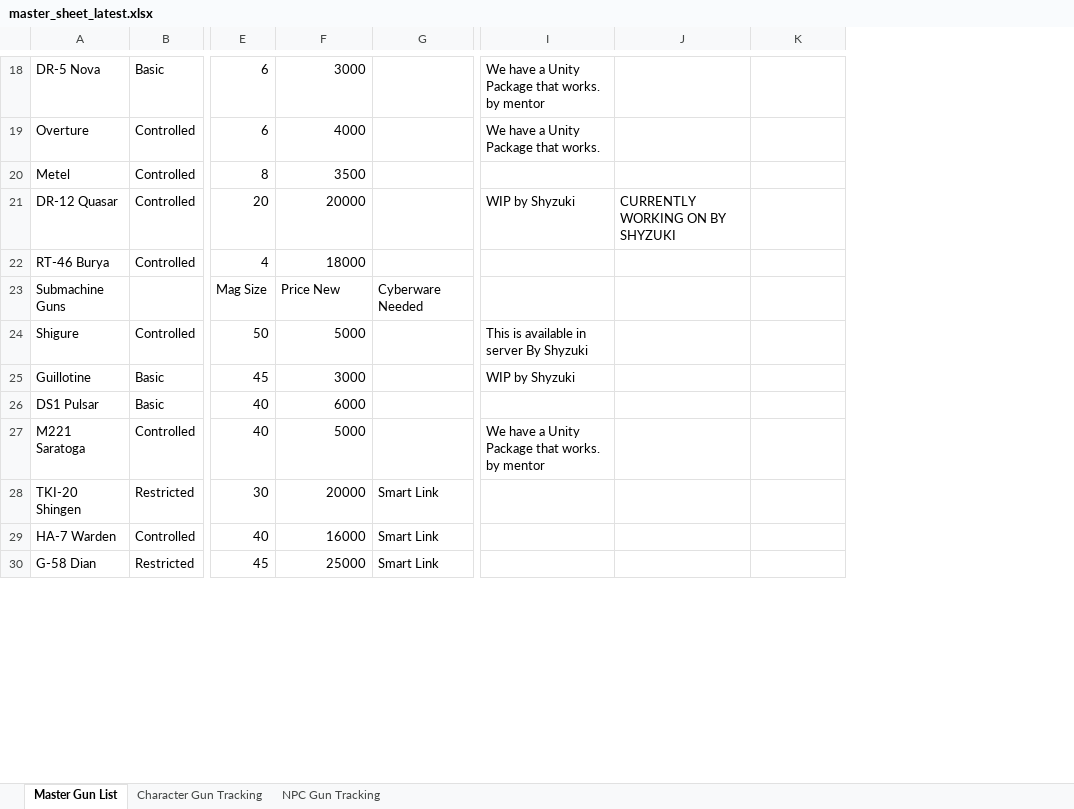
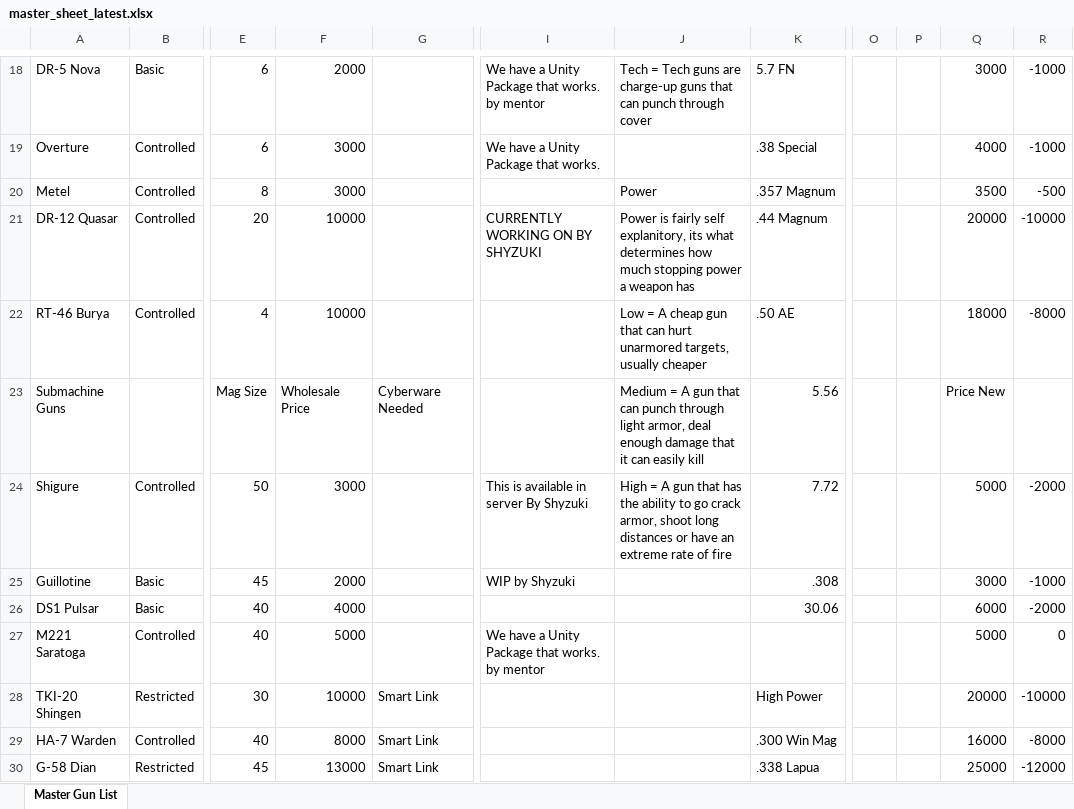
Before and after one commit to Cynthia-Ardman/NightCityBot, an Excel workbook: data/wholesaler/master_sheet_latest.xlsx, sheet Master Gun List, drawn as a sheet; only a part is shown, gaps mark what is left out; values as stored, in another font and other column widths than the file's, no cell formats; charts and pictures not drawn; the diff covers the shown part only; the diff names each change by its address in the sheet, - before the commit and + after, or states it on an @@ line.

```diff
--- a/data/wholesaler/master_sheet_latest.xlsx (sheet Master Gun List)
+++ b/data/wholesaler/master_sheet_latest.xlsx (sheet Master Gun List)
-sheet tab: Character Gun Tracking
-sheet tab: NPC Gun Tracking
+column O, empty
+column P, empty
+column Q, rows 18-30: 3000 | 4000 | 3500 | 20000 | 18000 | Price New | 5000 | 3000 | 6000 | 5000 | 20000 | 16000 | 25000
+column R, rows 18-30: -1000 | -1000 | -500 | -10000 | -8000 |  | -2000 | -1000 | -2000 | 0 | -10000 | -8000 | -12000
-F18: 3000
+F18: 2000
-J18: (empty)
+J18: Tech = Tech guns are charge-up guns that can punch through cover
-K18: (empty)
+K18: 5.7 FN
-F19: 4000
+F19: 3000
-K19: (empty)
+K19: .38 Special
-F20: 3500
+F20: 3000
-J20: (empty)
+J20: Power
-K20: (empty)
+K20: .357 Magnum
-F21: 20000
+F21: 10000
-I21: WIP by Shyzuki
+I21: CURRENTLY WORKING ON BY SHYZUKI
-J21: CURRENTLY WORKING ON BY SHYZUKI
+J21: Power is fairly self explanitory, its what determines how much stopping power a weapon has
-K21: (empty)
+K21: .44 Magnum
-F22: 18000
+F22: 10000
-J22: (empty)
+J22: Low = A cheap gun that can hurt unarmored targets, usually cheaper
-K22: (empty)
+K22: .50 AE
-F23: Price New
+F23: Wholesale Price
-J23: (empty)
+J23: Medium = A gun that can punch through light armor, deal enough damage that it can easily kill
-K23: (empty)
+K23: 5.56
-F24: 5000
+F24: 3000
-J24: (empty)
+J24: High = A gun that has the ability to go crack armor, shoot long distances or have an extreme rate of fire
-K24: (empty)
+K24: 7.72
-F25: 3000
+F25: 2000
-K25: (empty)
+K25: .308
-F26: 6000
+F26: 4000
-K26: (empty)
+K26: 30.06
-F28: 20000
+F28: 10000
-K28: (empty)
+K28: High Power
-F29: 16000
+F29: 8000
-K29: (empty)
+K29: .300 Win Mag
-F30: 25000
+F30: 13000
-K30: (empty)
+K30: .338 Lapua
```
Also changed, not shown: 56 edited cells elsewhere in this sheet, cell formats, charts or pictures, 13 other files.
